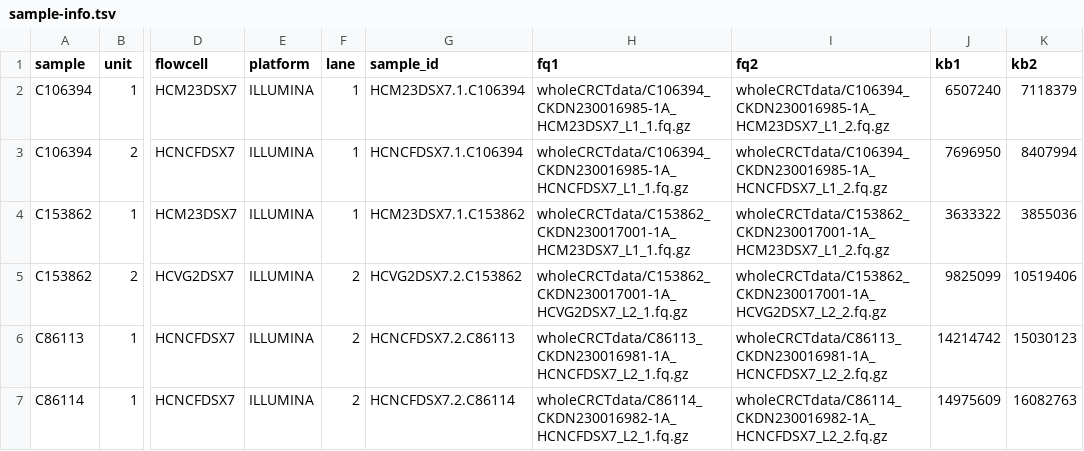
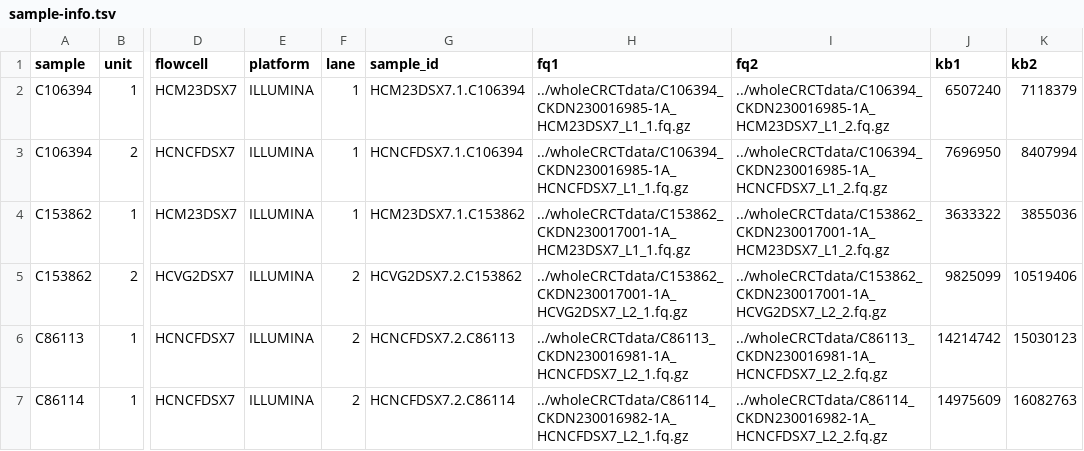
Before and after one commit to noelmclark/crct_snake_proj, a TSV file: sample-info.tsv, drawn as a sheet; only a part is shown, gaps mark what is left out; the diff names each change by its address in the sheet, - before the commit and + after, or states it on an @@ line.

Commit message:
the dry run workedgit add sample-info.tsv !

```diff
--- a/sample-info.tsv
+++ b/sample-info.tsv
-H2 (fq1): wholeCRCTdata/C106394_CKDN230016985-1A_HCM23DSX7_L1_1.fq.gz
+H2 (fq1): ../wholeCRCTdata/C106394_CKDN230016985-1A_HCM23DSX7_L1_1.fq.gz
-I2 (fq2): wholeCRCTdata/C106394_CKDN230016985-1A_HCM23DSX7_L1_2.fq.gz
+I2 (fq2): ../wholeCRCTdata/C106394_CKDN230016985-1A_HCM23DSX7_L1_2.fq.gz
-H3 (fq1): wholeCRCTdata/C106394_CKDN230016985-1A_HCNCFDSX7_L1_1.fq.gz
+H3 (fq1): ../wholeCRCTdata/C106394_CKDN230016985-1A_HCNCFDSX7_L1_1.fq.gz
-I3 (fq2): wholeCRCTdata/C106394_CKDN230016985-1A_HCNCFDSX7_L1_2.fq.gz
+I3 (fq2): ../wholeCRCTdata/C106394_CKDN230016985-1A_HCNCFDSX7_L1_2.fq.gz
-H4 (fq1): wholeCRCTdata/C153862_CKDN230017001-1A_HCM23DSX7_L1_1.fq.gz
+H4 (fq1): ../wholeCRCTdata/C153862_CKDN230017001-1A_HCM23DSX7_L1_1.fq.gz
-I4 (fq2): wholeCRCTdata/C153862_CKDN230017001-1A_HCM23DSX7_L1_2.fq.gz
+I4 (fq2): ../wholeCRCTdata/C153862_CKDN230017001-1A_HCM23DSX7_L1_2.fq.gz
-H5 (fq1): wholeCRCTdata/C153862_CKDN230017001-1A_HCVG2DSX7_L2_1.fq.gz
+H5 (fq1): ../wholeCRCTdata/C153862_CKDN230017001-1A_HCVG2DSX7_L2_1.fq.gz
-I5 (fq2): wholeCRCTdata/C153862_CKDN230017001-1A_HCVG2DSX7_L2_2.fq.gz
+I5 (fq2): ../wholeCRCTdata/C153862_CKDN230017001-1A_HCVG2DSX7_L2_2.fq.gz
-H6 (fq1): wholeCRCTdata/C86113_CKDN230016981-1A_HCNCFDSX7_L2_1.fq.gz
+H6 (fq1): ../wholeCRCTdata/C86113_CKDN230016981-1A_HCNCFDSX7_L2_1.fq.gz
-I6 (fq2): wholeCRCTdata/C86113_CKDN230016981-1A_HCNCFDSX7_L2_2.fq.gz
+I6 (fq2): ../wholeCRCTdata/C86113_CKDN230016981-1A_HCNCFDSX7_L2_2.fq.gz
-H7 (fq1): wholeCRCTdata/C86114_CKDN230016982-1A_HCNCFDSX7_L2_1.fq.gz
+H7 (fq1): ../wholeCRCTdata/C86114_CKDN230016982-1A_HCNCFDSX7_L2_1.fq.gz
-I7 (fq2): wholeCRCTdata/C86114_CKDN230016982-1A_HCNCFDSX7_L2_2.fq.gz
+I7 (fq2): ../wholeCRCTdata/C86114_CKDN230016982-1A_HCNCFDSX7_L2_2.fq.gz
```
Also changed, not shown: 2 other files.
